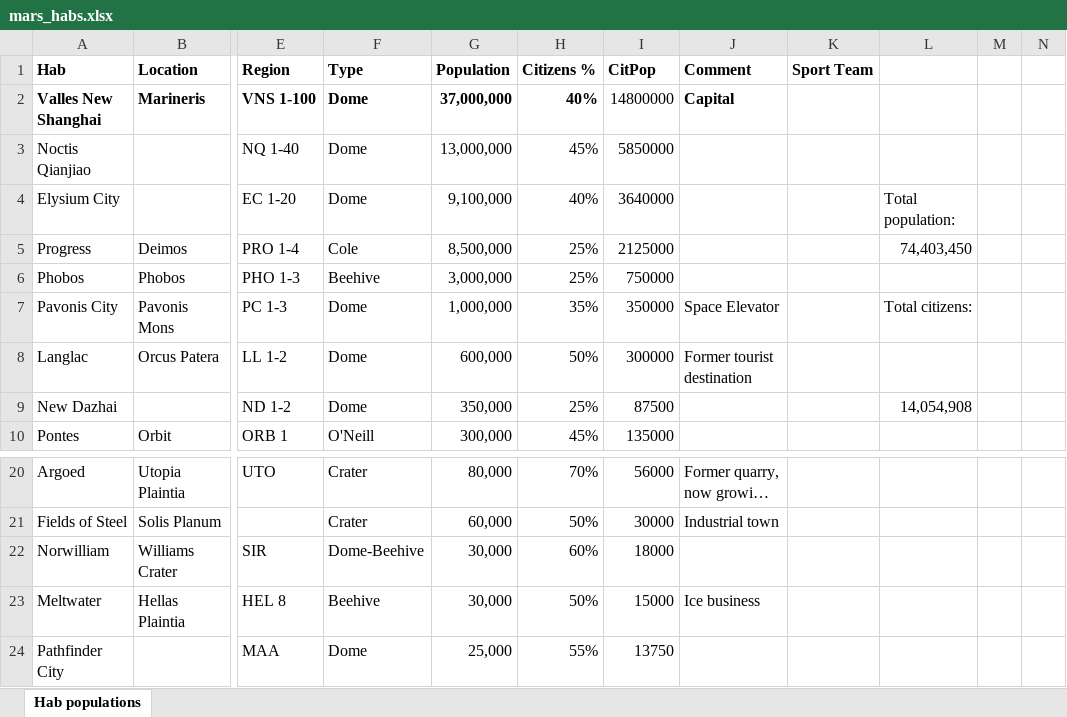
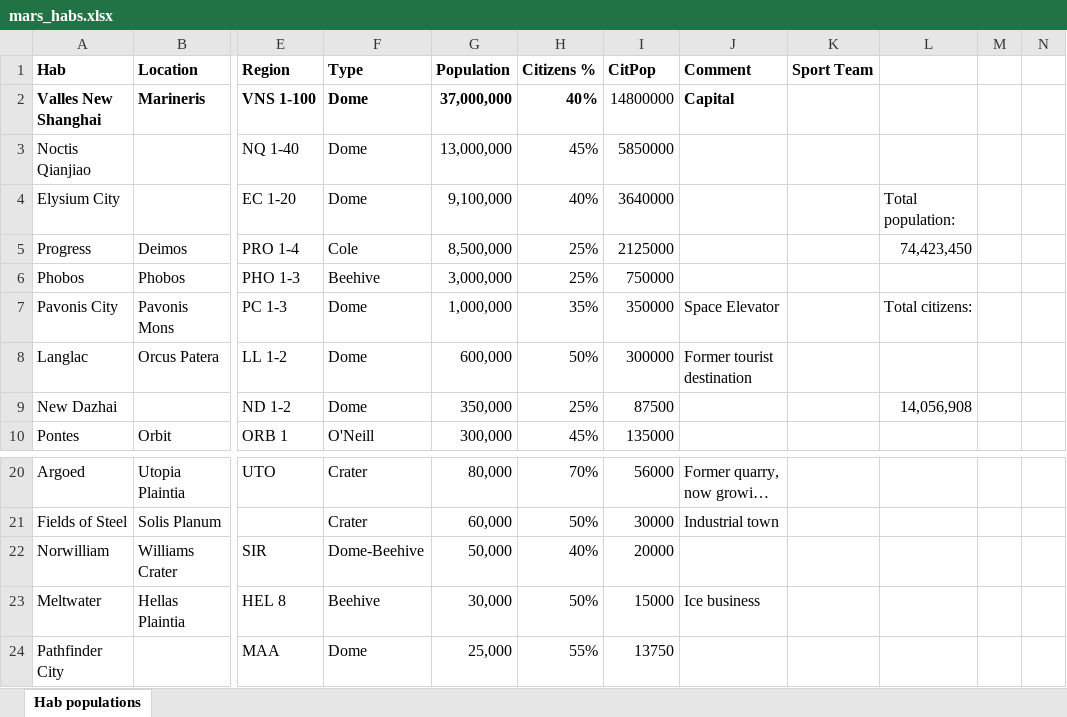
Before and after one commit to darishante/posthuman-text, an Excel workbook: mars_habs.xlsx, sheet Hab populations, drawn as a sheet; only a part is shown, gaps mark what is left out; long unchanged cells end in …; values as stored, in another font and other column widths than the file's, no borders; the diff names each change by its address in the sheet, - before the commit and + after, or states it on an @@ line.

```diff
--- a/mars_habs.xlsx (sheet Hab populations)
+++ b/mars_habs.xlsx (sheet Hab populations)
-L5: 74,403,450
+L5: 74,423,450
-L9: 14,054,908
+L9: 14,056,908
-G22 (Population): 30,000
+G22 (Population): 50,000
-H22 (Citizens %): 60%
+H22 (Citizens %): 40%
-I22 (CitPop): 18000
+I22 (CitPop): 20000
```
Also changed, not shown: posthuman_timeline.xlsx, 6 other files.
